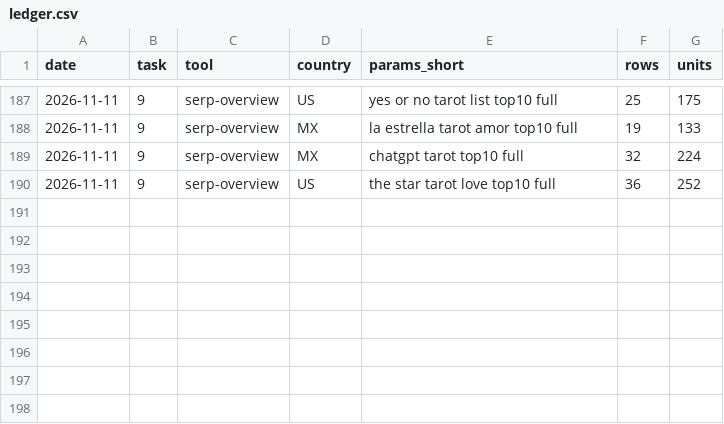
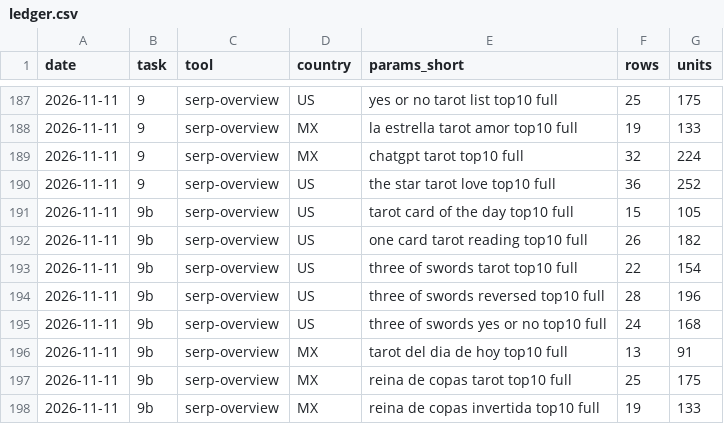
Before and after one commit to denknis1/arcana-diary, a CSV file: docs/research/stage1/corpus/ahrefs/ledger.csv, drawn as a sheet; only a part is shown, gaps mark what is left out.

```diff
--- a/docs/research/stage1/corpus/ahrefs/ledger.csv
+++ b/docs/research/stage1/corpus/ahrefs/ledger.csv
@@ -190 +190,9 @@ date,task,tool,country,params_short,rows,units
 2026-11-11,9,serp-overview,US,the star tarot love top10 full,36,252
+2026-11-11,9b,serp-overview,US,tarot card of the day top10 full,15,105
+2026-11-11,9b,serp-overview,US,one card tarot reading top10 full,26,182
+2026-11-11,9b,serp-overview,US,three of swords tarot top10 full,22,154
+2026-11-11,9b,serp-overview,US,three of swords reversed top10 full,28,196
+2026-11-11,9b,serp-overview,US,three of swords yes or no top10 full,24,168
+2026-11-11,9b,serp-overview,MX,tarot del dia de hoy top10 full,13,91
+2026-11-11,9b,serp-overview,MX,reina de copas tarot top10 full,25,175
+2026-11-11,9b,serp-overview,MX,reina de copas invertida top10 full,19,133
```
Also changed, not shown: docs/research/stage1/corpus/serp/queries.csv, 11 other files.
